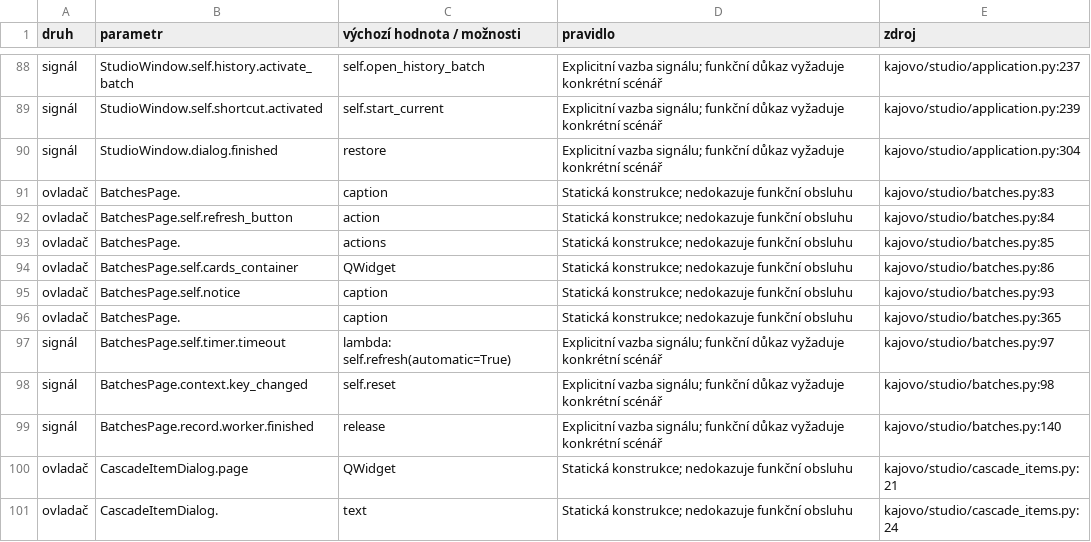
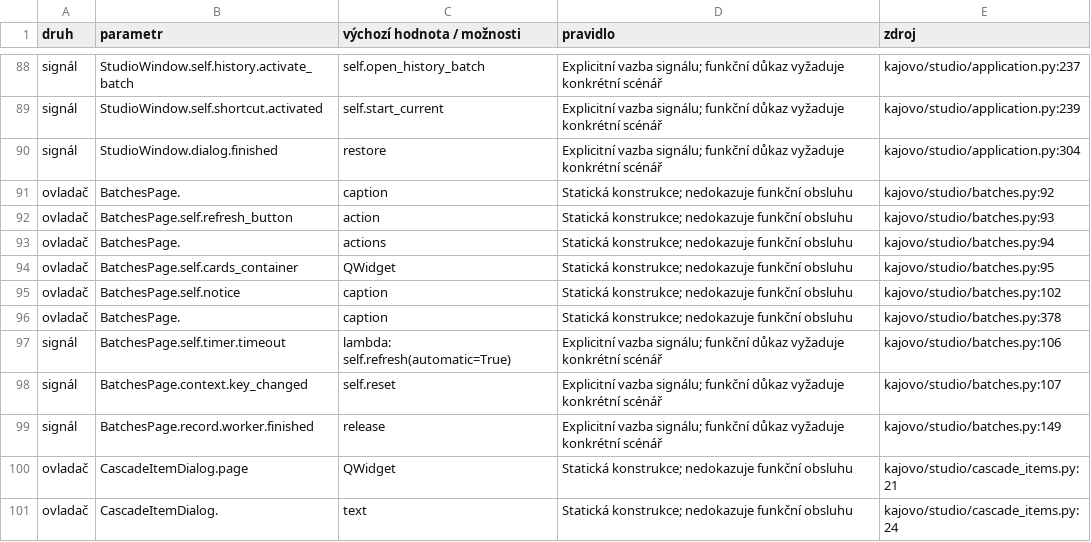
Before and after one commit to karelmartinek-a11y/KajovoNG, a CSV file: docs/UI_VALIDATION_MATRIX.csv, drawn as a sheet; only a part is shown, gaps mark what is left out.

```diff
--- a/docs/UI_VALIDATION_MATRIX.csv
+++ b/docs/UI_VALIDATION_MATRIX.csv
@@ -90,11 +90,11 @@ signál,StudioWindow.self.shortcut.activated,self.start_current,Explicitní vazb
 signál,StudioWindow.dialog.finished,restore,Explicitní vazba signálu; funkční důkaz vyžaduje konkrétní scénář,kajovo/studio/application.py:304
-ovladač,BatchesPage.,caption,Statická konstrukce; nedokazuje funkční obsluhu,kajovo/studio/batches.py:83
-ovladač,BatchesPage.self.refresh_button,action,Statická konstrukce; nedokazuje funkční obsluhu,kajovo/studio/batches.py:84
-ovladač,BatchesPage.,actions,Statická konstrukce; nedokazuje funkční obsluhu,kajovo/studio/batches.py:85
-ovladač,BatchesPage.self.cards_container,QWidget,Statická konstrukce; nedokazuje funkční obsluhu,kajovo/studio/batches.py:86
-ovladač,BatchesPage.self.notice,caption,Statická konstrukce; nedokazuje funkční obsluhu,kajovo/studio/batches.py:93
-ovladač,BatchesPage.,caption,Statická konstrukce; nedokazuje funkční obsluhu,kajovo/studio/batches.py:365
-signál,BatchesPage.self.timer.timeout,lambda: self.refresh(automatic=True),Explicitní vazba signálu; funkční důkaz vyžaduje konkrétní scénář,kajovo/studio/batches.py:97
-signál,BatchesPage.context.key_changed,self.reset,Explicitní vazba signálu; funkční důkaz vyžaduje konkrétní scénář,kajovo/studio/batches.py:98
-signál,BatchesPage.record.worker.finished,release,Explicitní vazba signálu; funkční důkaz vyžaduje konkrétní scénář,kajovo/studio/batches.py:140
+ovladač,BatchesPage.,caption,Statická konstrukce; nedokazuje funkční obsluhu,kajovo/studio/batches.py:92
+ovladač,BatchesPage.self.refresh_button,action,Statická konstrukce; nedokazuje funkční obsluhu,kajovo/studio/batches.py:93
+ovladač,BatchesPage.,actions,Statická konstrukce; nedokazuje funkční obsluhu,kajovo/studio/batches.py:94
+ovladač,BatchesPage.self.cards_container,QWidget,Statická konstrukce; nedokazuje funkční obsluhu,kajovo/studio/batches.py:95
+ovladač,BatchesPage.self.notice,caption,Statická konstrukce; nedokazuje funkční obsluhu,kajovo/studio/batches.py:102
+ovladač,BatchesPage.,caption,Statická konstrukce; nedokazuje funkční obsluhu,kajovo/studio/batches.py:378
+signál,BatchesPage.self.timer.timeout,lambda: self.refresh(automatic=True),Explicitní vazba signálu; funkční důkaz vyžaduje konkrétní scénář,kajovo/studio/batches.py:106
+signál,BatchesPage.context.key_changed,self.reset,Explicitní vazba signálu; funkční důkaz vyžaduje konkrétní scénář,kajovo/studio/batches.py:107
+signál,BatchesPage.record.worker.finished,release,Explicitní vazba signálu; funkční důkaz vyžaduje konkrétní scénář,kajovo/studio/batches.py:149
 ovladač,CascadeItemDialog.page,QWidget,Statická konstrukce; nedokazuje funkční obsluhu,kajovo/studio/cascade_items.py:21
```
Also changed, not shown: 3 other files.
